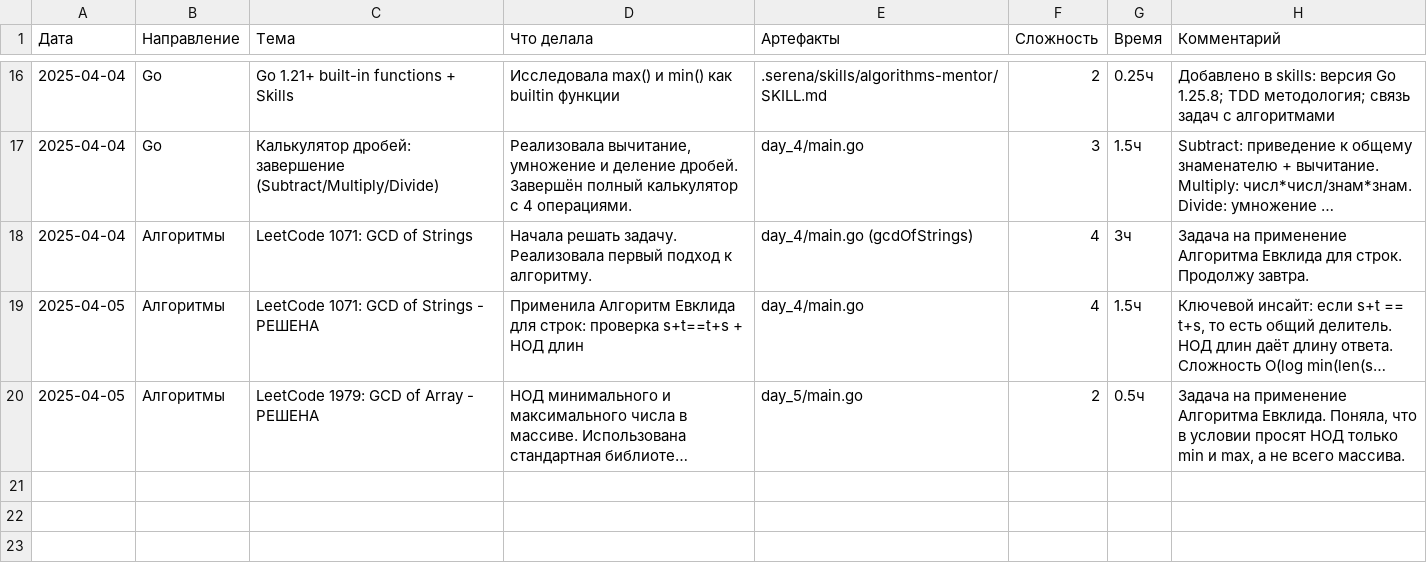
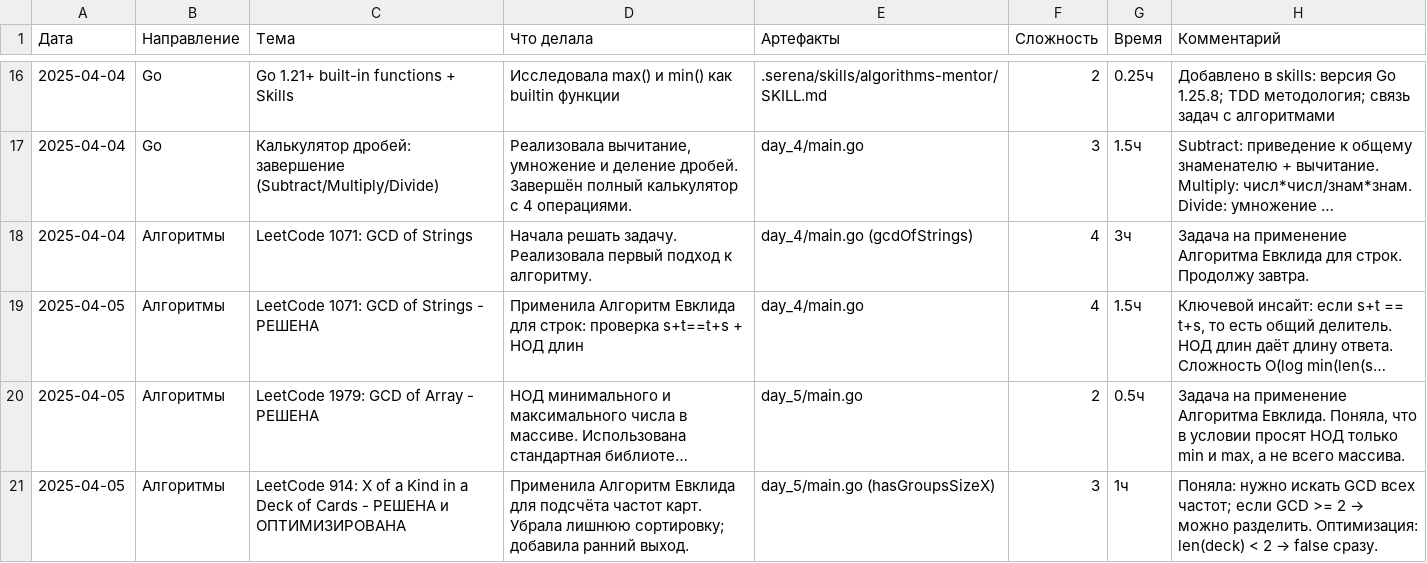
Before and after one commit to bryack/algorithms, a CSV file: journal.csv, drawn as a sheet; only a part is shown, gaps mark what is left out; long unchanged cells end in …; the diff names each change by its address in the sheet, - before the commit and + after, or states it on an @@ line.

Commit message:
Solve LeetCode 914: X of a Kind in a Deck of Cards
Implement hasGroupsSizeX using Euclidean GCD algorithm on card frequencies.

Key insights:
- Count frequencies of each card value using map
- Find GCD of all frequency counts
- Return true if GCD >= 2 (can form groups of size X > 1)
- Early exit: if deck has less than 2 cards, return false

Tests cover:
- Valid groupings (all frequencies divisible by common X)
- Invalid groupings (GCD = 1)
- Edge case: single card type with count 2

Add GCD helper function with iterative Euclidean algorithm.

```diff
--- a/journal.csv
+++ b/journal.csv
+row 21: 2025-04-05 | Алгоритмы | LeetCode 914: X of a Kind in a Deck of Cards - РЕШЕНА и ОПТИМИЗИРОВАНА | Применила Алгоритм Евклида для подсчёта частот карт. Убрала лишнюю сортировку; добавила ранний выход. | day_5/main.go (hasGroupsSizeX) | 3 | 1ч | Поняла: нужно искать GCD всех частот; если GCD >= 2 → можно разделить. Оптимизация: len(deck) < 2 → false сразу.
```
Also changed, not shown: 4 other files.
